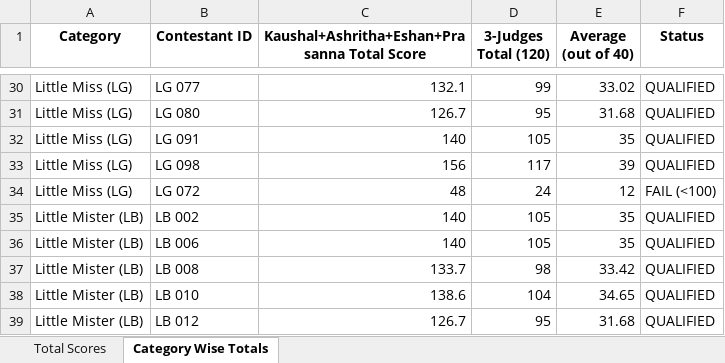
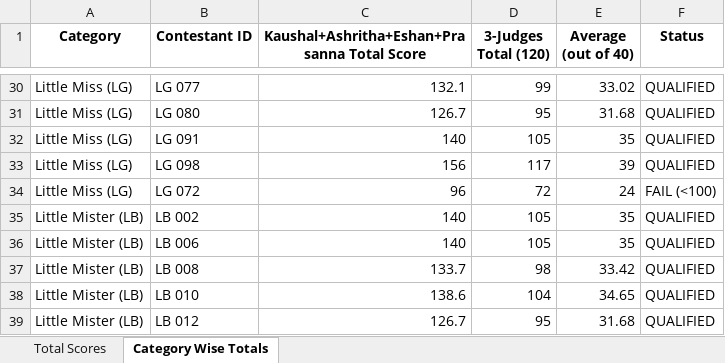
Before and after one commit to Sandanitin/result, an Excel workbook: Kaushal_Judges_Total_Scores.xlsx, sheet Category Wise Totals, drawn as a sheet; only a part is shown, gaps mark what is left out; values as stored, in another font and other column widths than the file's, no borders; the diff names each change by its address in the sheet, - before the commit and + after, or states it on an @@ line.

```diff
--- a/Kaushal_Judges_Total_Scores.xlsx (sheet Category Wise Totals)
+++ b/Kaushal_Judges_Total_Scores.xlsx (sheet Category Wise Totals)
-C34: 48
+C34: 96
-D34 (3-Judges Total (120)): 24
+D34 (3-Judges Total (120)): 72
-E34 (Average (out of 40)): 12
+E34 (Average (out of 40)): 24
```
Also changed, not shown: sheet Total Scores, Audited_Score_Results.xlsx, Scores_Without_Totals.xlsx, 6 other files.
